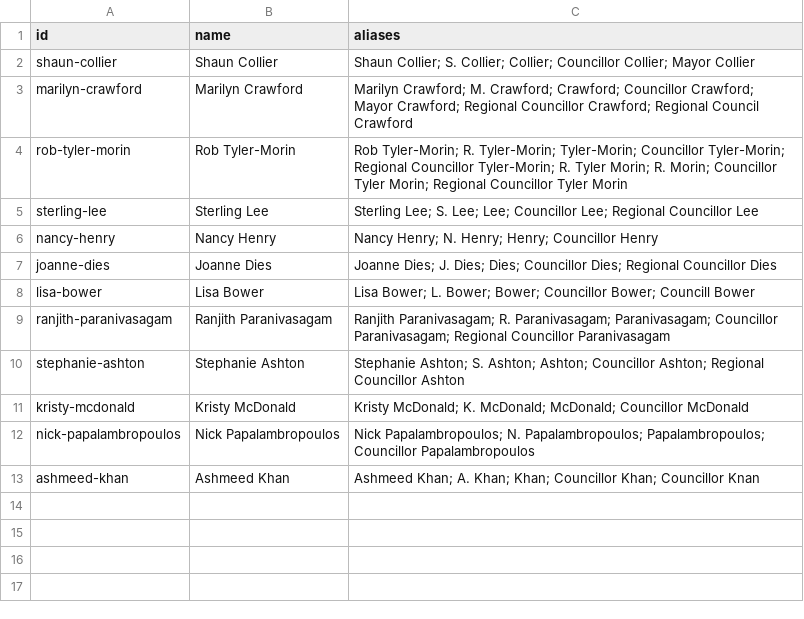
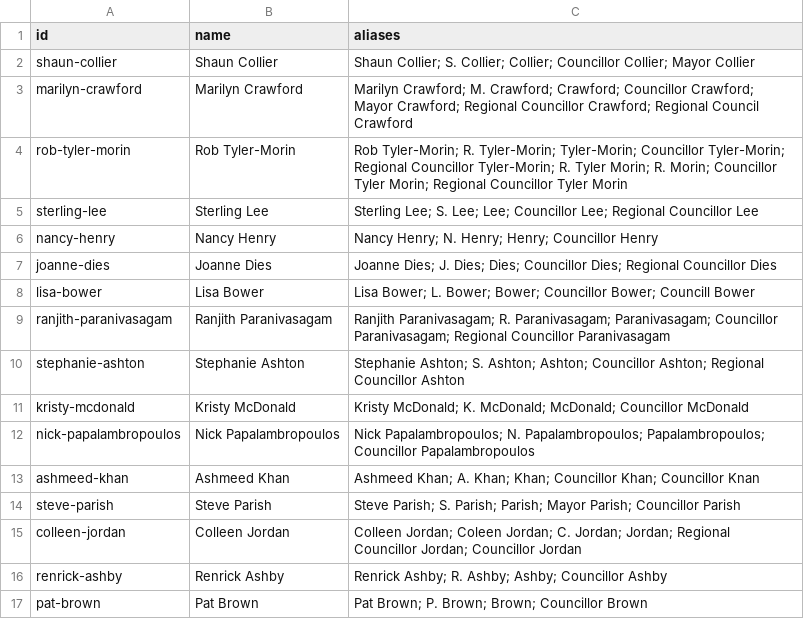
Before and after one commit to T-Nobss/ajax-council-tracker, a CSV file: data/councillors.csv, drawn as a sheet; the diff names each change by its address in the sheet, - before the commit and + after, or states it on an @@ line.

```diff
--- a/data/councillors.csv
+++ b/data/councillors.csv
+row 14: steve-parish | Steve Parish | Steve Parish; S. Parish; Parish; Mayor Parish; Councillor Parish
+row 15: colleen-jordan | Colleen Jordan | Colleen Jordan; Coleen Jordan; C. Jordan; Jordan; Regional Councillor Jordan; Councillor Jordan
+row 16: renrick-ashby | Renrick Ashby | Renrick Ashby; R. Ashby; Ashby; Councillor Ashby
+row 17: pat-brown | Pat Brown | Pat Brown; P. Brown; Brown; Councillor Brown
```
Also changed, not shown: data/salaries.csv, data/seats.csv, 8 other files.
